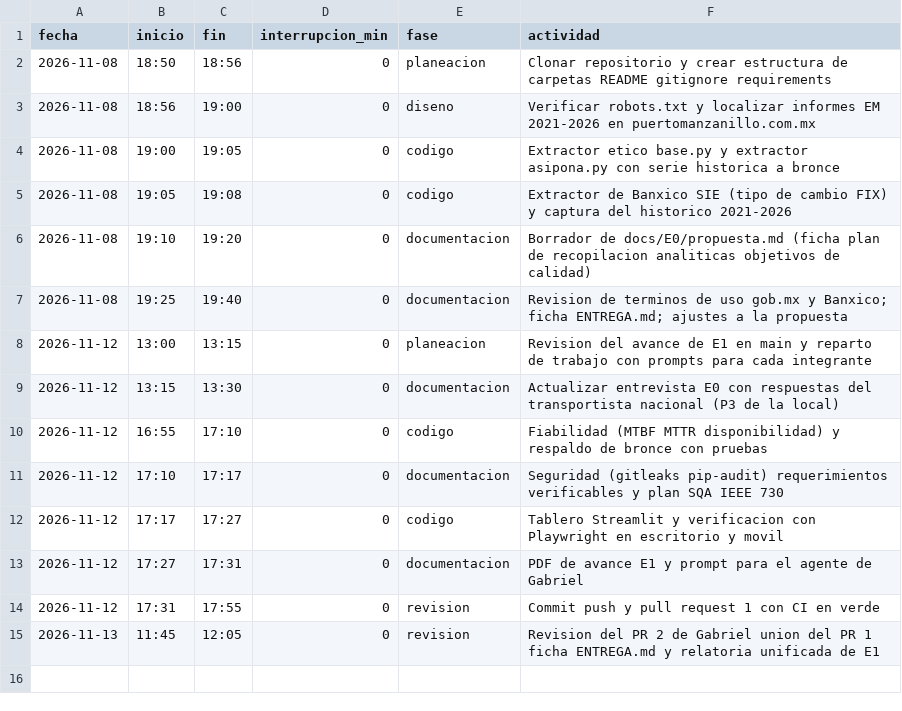
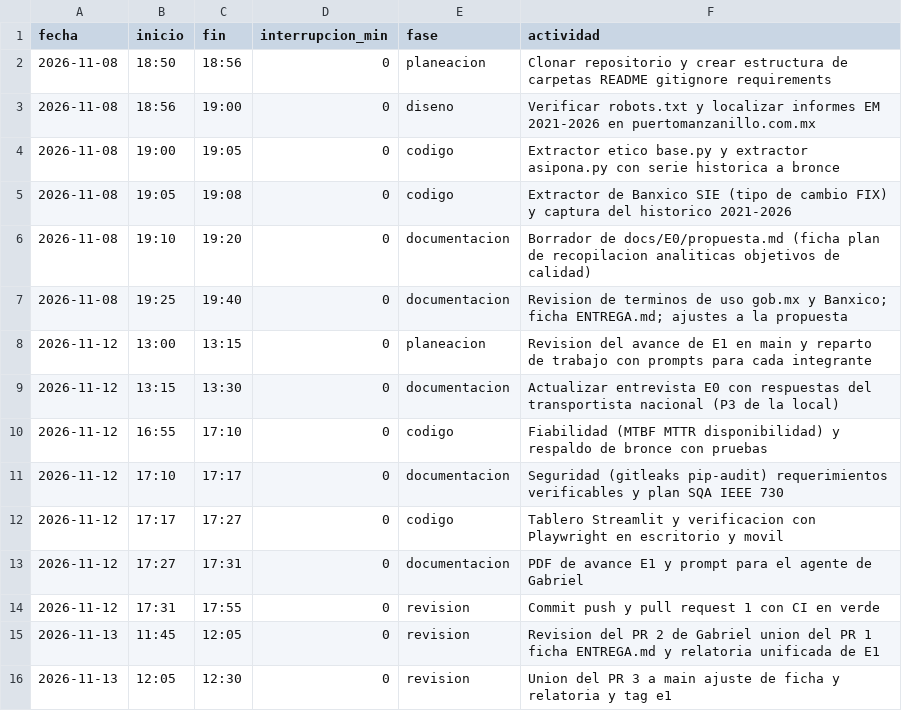
Before and after one commit to gabeMoran05-coder/TDL-MANZADOCKER, a CSV file: calidad/tiempo-emilio.csv, drawn as a sheet.

```diff
--- a/calidad/tiempo-emilio.csv
+++ b/calidad/tiempo-emilio.csv
@@ -15 +15,2 @@ fecha,inicio,fin,interrupcion_min,fase,actividad
 2026-11-13,11:45,12:05,0,revision,Revision del PR 2 de Gabriel union del PR 1 ficha ENTREGA.md y relatoria unificada de E1
+2026-11-13,12:05,12:30,0,revision,Union del PR 3 a main ajuste de ficha y relatoria y tag e1
```
Also changed, not shown: 2 other files.
